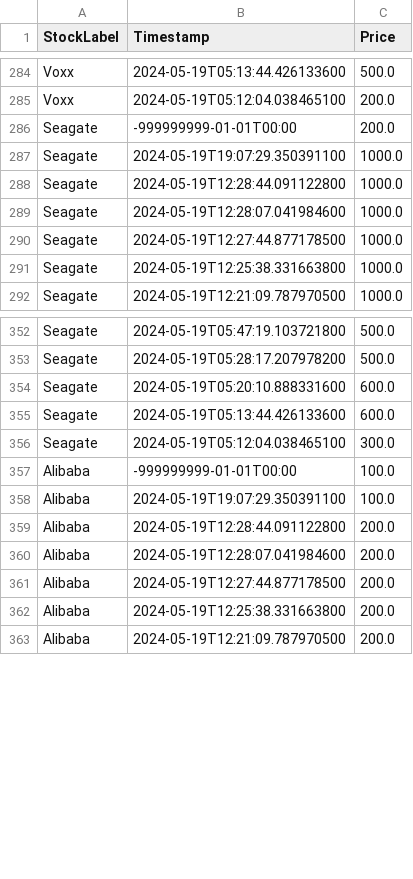
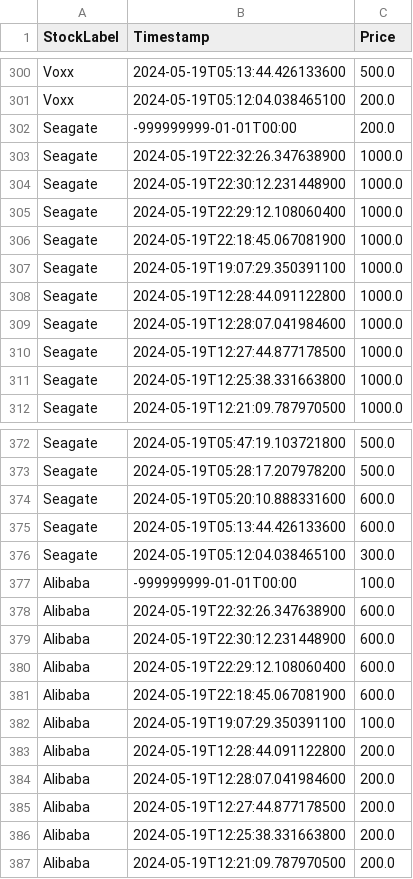
Before and after one commit to NourBahgat/StockExchange, a CSV file: PriceHistory.csv, drawn as a sheet; only a part is shown, gaps mark what is left out; the diff covers the shown part only.

```diff
--- a/PriceHistory.csv
+++ b/PriceHistory.csv
@@ -286,2 +302,6 @@ Voxx,2024-05-19T05:12:04.038465100,200.0
 Seagate,-999999999-01-01T00:00,200.0
+Seagate,2024-05-19T22:32:26.347638900,1000.0
+Seagate,2024-05-19T22:30:12.231448900,1000.0
+Seagate,2024-05-19T22:29:12.108060400,1000.0
+Seagate,2024-05-19T22:18:45.067081900,1000.0
 Seagate,2024-05-19T19:07:29.350391100,1000.0
@@ -357,2 +377,6 @@ Seagate,2024-05-19T05:12:04.038465100,300.0
 Alibaba,-999999999-01-01T00:00,100.0
+Alibaba,2024-05-19T22:32:26.347638900,600.0
+Alibaba,2024-05-19T22:30:12.231448900,600.0
+Alibaba,2024-05-19T22:29:12.108060400,600.0
+Alibaba,2024-05-19T22:18:45.067081900,600.0
 Alibaba,2024-05-19T19:07:29.350391100,100.0
```
Also changed, not shown: 16 added rows elsewhere in this file, users.csv, 4 other files.
